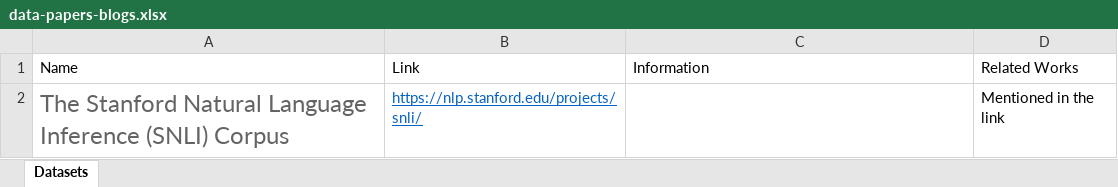
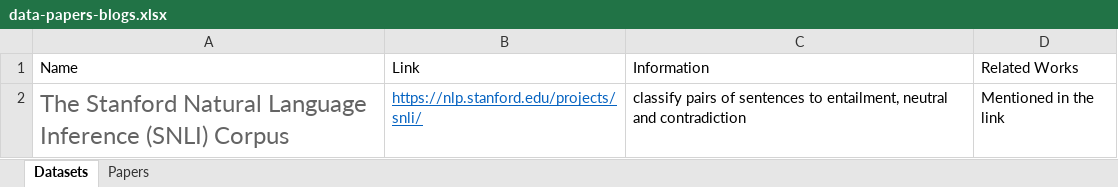
Before and after one commit to jenishah/Data-papers-blogs, an Excel workbook: data-papers-blogs.xlsx, sheet Datasets, drawn as a sheet; values as stored, in another font and other column widths than the file's, no borders; the diff names each change by its address in the sheet, - before the commit and + after, or states it on an @@ line.

```diff
--- a/data-papers-blogs.xlsx (sheet Datasets)
+++ b/data-papers-blogs.xlsx (sheet Datasets)
+sheet tab: Papers
-C2 (Information): (empty)
+C2 (Information): classify pairs of sentences to entailment, neutral and contradiction
```
